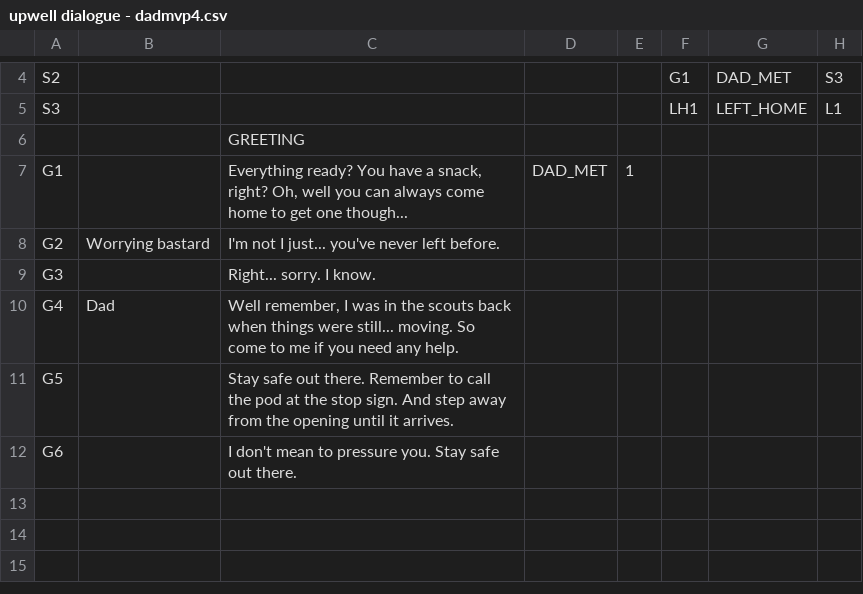
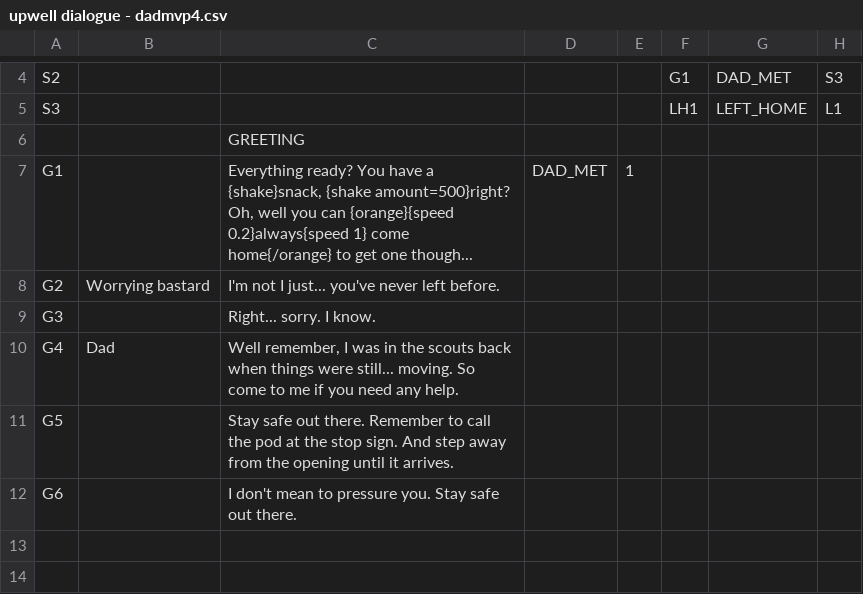
Before and after one commit to Lukko-Digital/upwell, a CSV file: assets/dialogue/upwell dialogue - dadmvp4.csv, drawn as a sheet; only a part is shown, gaps mark what is left out; the shorter side is filled out with more unchanged rows; the diff names each change by its address in the sheet, - before the commit and + after, or states it on an @@ line.

Commit message:
decorate with example commands

```diff
--- a/assets/dialogue/upwell dialogue - dadmvp4.csv
+++ b/assets/dialogue/upwell dialogue - dadmvp4.csv
-C7: …have a snack, right? Oh, well you can always come home to get…
+C7: …have a {shake}snack, {shake amount=500}right? Oh, well you can {orange}{speed 0.2}always{speed 1} come home{/orange} to get…
```
